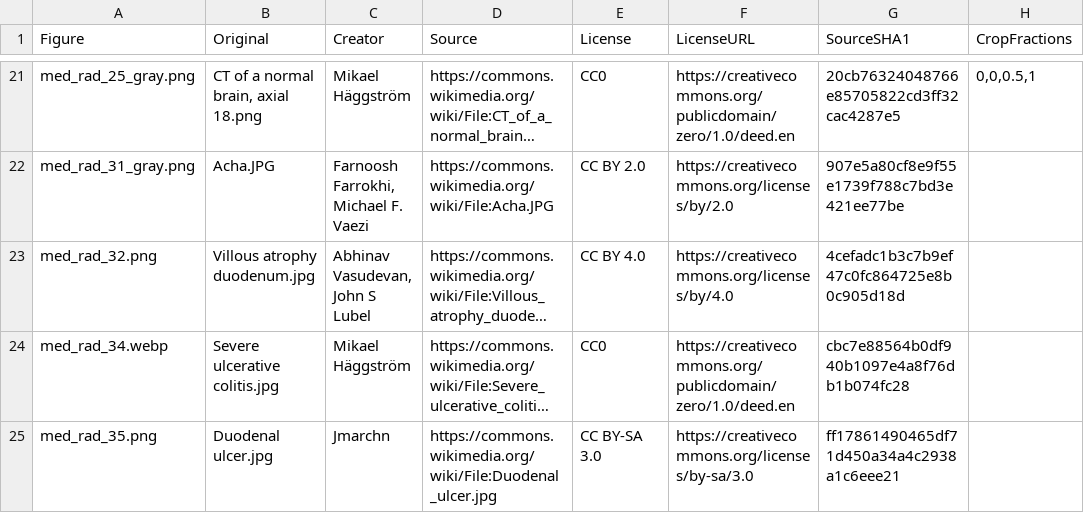
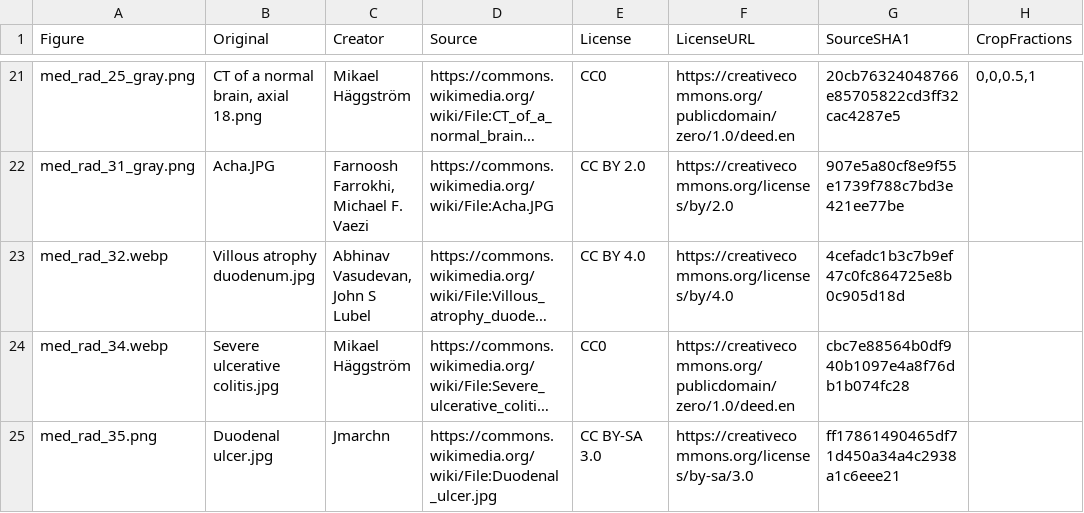
Before and after one commit to bionicles/anki, a TSV file: decks/mcat-usmle/imaging.tsv, drawn as a sheet; only a part is shown, gaps mark what is left out; long unchanged cells end in …; the diff names each change by its address in the sheet, - before the commit and + after, or states it on an @@ line.

```diff
--- a/decks/mcat-usmle/imaging.tsv
+++ b/decks/mcat-usmle/imaging.tsv
-A23 (Figure): med_rad_32.png
+A23 (Figure): med_rad_32.webp
```
Also changed, not shown: decks/mcat-usmle/step-families.tsv, 21 other files.
